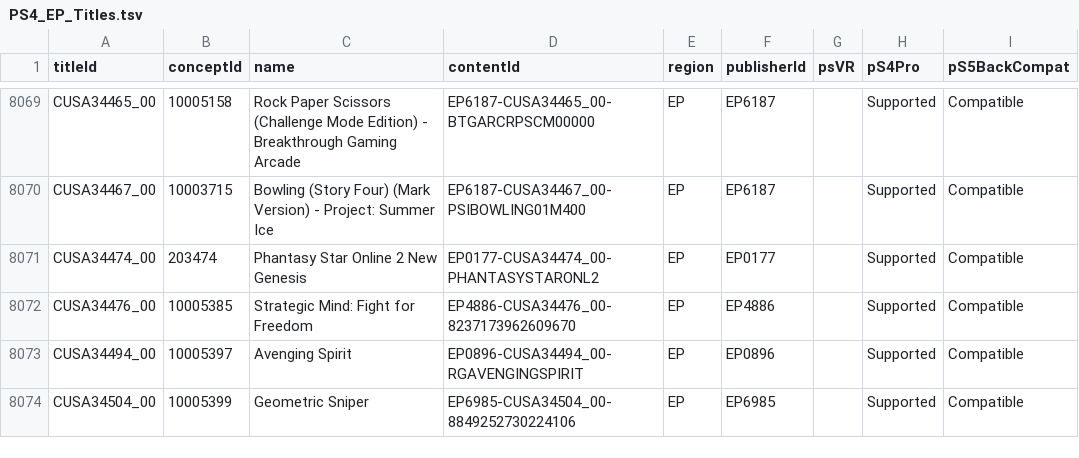
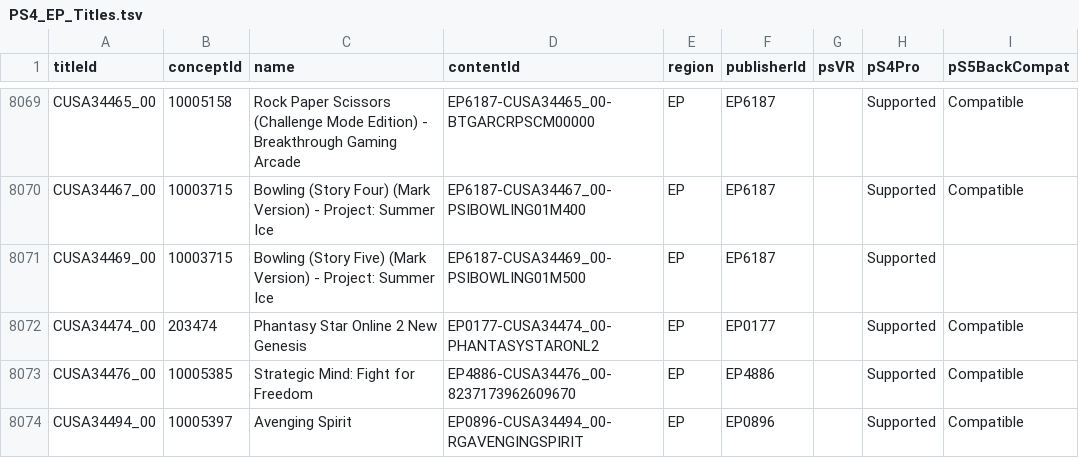
Before and after one commit to andshrew/PlayStation-Titles, a TSV file: Region/Europe/PS4_EP_Titles.tsv, drawn as a sheet; only a part is shown, gaps mark what is left out; the shorter side is filled out with more unchanged rows; the diff names each change by its address in the sheet, - before the commit and + after, or states it on an @@ line.

```diff
--- a/Region/Europe/PS4_EP_Titles.tsv
+++ b/Region/Europe/PS4_EP_Titles.tsv
+row 8071: CUSA34469_00 | 10003715 | Bowling (Story Five) (Mark Version) - Project: Summer Ice | EP6187-CUSA34469_00-PSIBOWLING01M500 | EP | EP6187 |  | Supported
```
Also changed, not shown: Region/America/PS4_UP_Titles.tsv, Region/America/PS4_UP_Titles_by_Concept.tsv, 14 other files.
